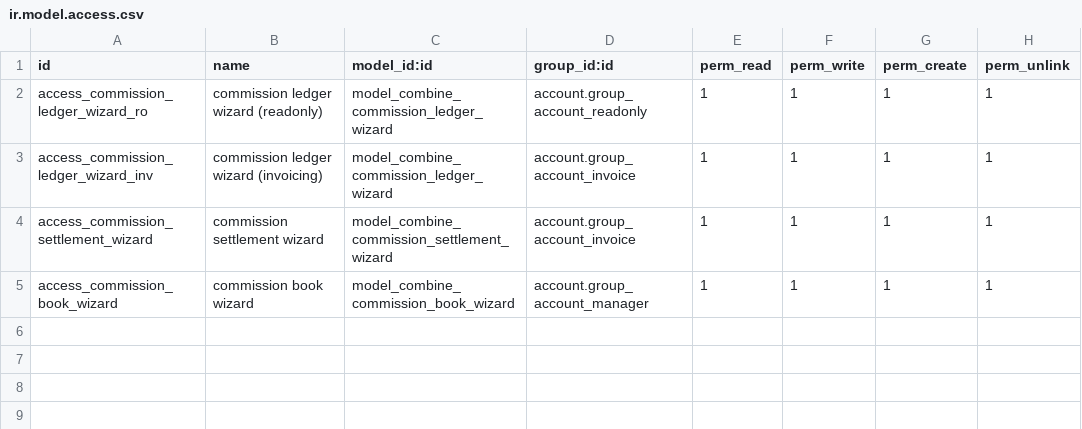
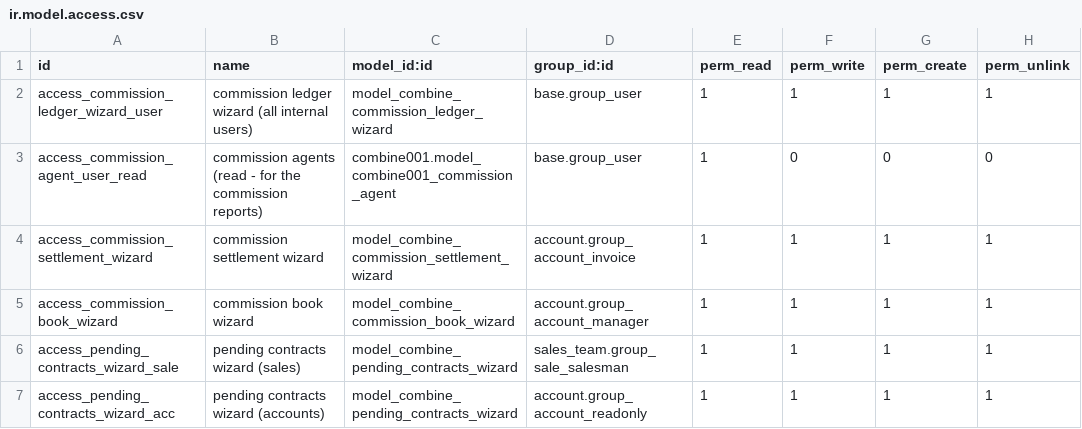
Before and after one commit to soulreaper767/combine_live, a CSV file: combine_commission/security/ir.model.access.csv, drawn as a sheet.

```diff
--- a/combine_commission/security/ir.model.access.csv
+++ b/combine_commission/security/ir.model.access.csv
@@ -1,5 +1,7 @@
 id,name,model_id:id,group_id:id,perm_read,perm_write,perm_create,perm_unlink
-access_commission_ledger_wizard_ro,commission ledger wizard (readonly),model_combine_commission_ledger_wizard,account.group_account_readonly,1,1,1,1
-access_commission_ledger_wizard_inv,commission ledger wizard (invoicing),model_combine_commission_ledger_wizard,account.group_account_invoice,1,1,1,1
+access_commission_ledger_wizard_user,commission ledger wizard (all internal users),model_combine_commission_ledger_wizard,base.group_user,1,1,1,1
+access_commission_agent_user_read,commission agents (read - for the commission reports),combine001.model_combine001_commission_agent,base.group_user,1,0,0,0
 access_commission_settlement_wizard,commission settlement wizard,model_combine_commission_settlement_wizard,account.group_account_invoice,1,1,1,1
 access_commission_book_wizard,commission book wizard,model_combine_commission_book_wizard,account.group_account_manager,1,1,1,1
+access_pending_contracts_wizard_sale,pending contracts wizard (sales),model_combine_pending_contracts_wizard,sales_team.group_sale_salesman,1,1,1,1
+access_pending_contracts_wizard_acc,pending contracts wizard (accounts),model_combine_pending_contracts_wizard,account.group_account_readonly,1,1,1,1
```
Also changed, not shown: 7 other files.
